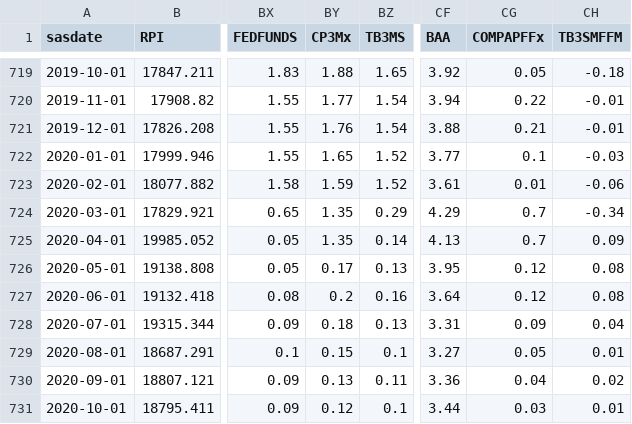
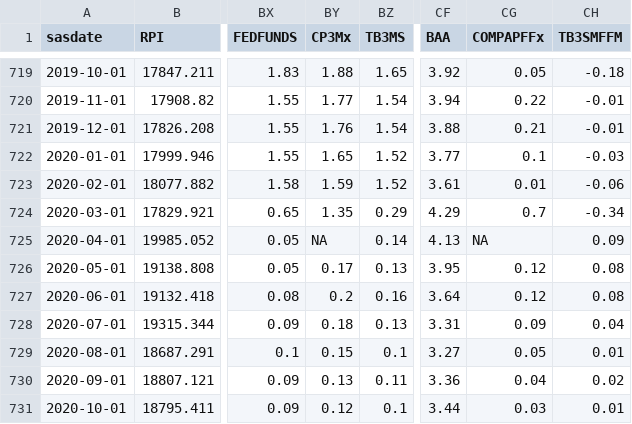
Before and after one commit to loowenwen/ec4308-project, a CSV file: data/fred_complete_levels.csv, drawn as a sheet; only a part is shown, gaps mark what is left out; the diff names each change by its address in the sheet, - before the commit and + after, or states it on an @@ line.

```diff
--- a/data/fred_complete_levels.csv
+++ b/data/fred_complete_levels.csv
-BY725 (CP3Mx): 1.35
+BY725 (CP3Mx): NA
-CG725 (COMPAPFFx): 0.7
+CG725 (COMPAPFFx): NA
```
Also changed, not shown: data/cpi_target_full.csv, data/fred_test.csv, 3 other files.
